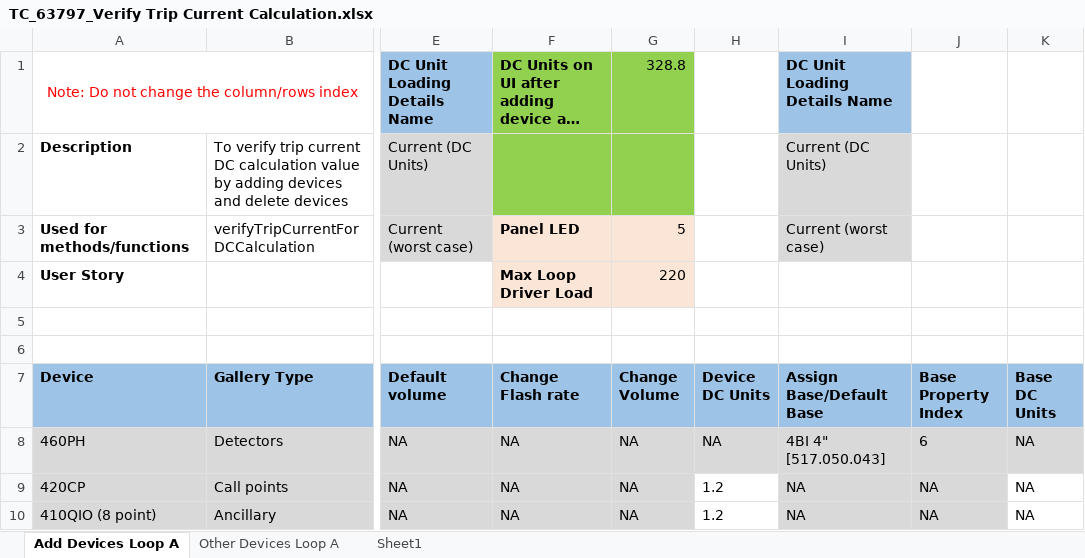
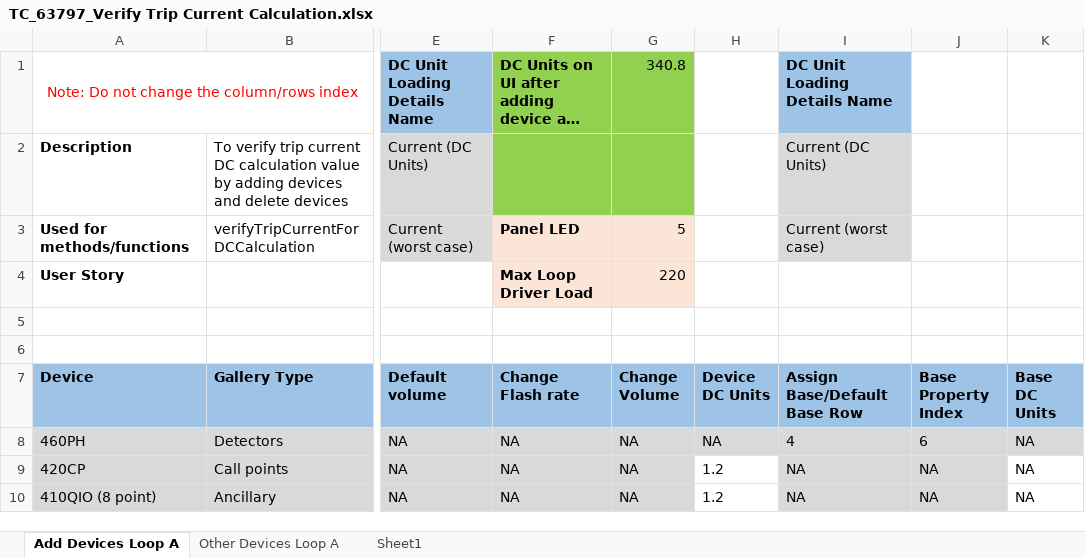
Before and after one commit to rohanpaw/DesktopInt, an Excel workbook: Test Data/TC_63797_Verify Trip Current Calculation.xlsx, sheet Add Devices Loop A, drawn as a sheet; only a part is shown, gaps mark what is left out; long unchanged cells end in …; values as stored, in another font and other column widths than the file's, no borders; the diff names each change by its address in the sheet, - before the commit and + after, or states it on an @@ line.

```diff
--- a/Test Data/TC_63797_Verify Trip Current Calculation.xlsx (sheet Add Devices Loop A)
+++ b/Test Data/TC_63797_Verify Trip Current Calculation.xlsx (sheet Add Devices Loop A)
-G1 (Change Volume): 328.8
+G1 (Change Volume): 340.8
-I7: Assign Base/Default Base
+I7: Assign Base/Default Base Row
-I8 (Assign Base/Default Base Row): 4BI 4" [517.050.043]
+I8 (Assign Base/Default Base Row): 4
```
Also changed, not shown: sheet Other Devices Loop A, Test Data/TC_134_Verify_IB_Units_On_Assigning_Base_And_Additional_Base.xlsx, Test Data/TC_53557_Verify_DC_Unit_For_Multiple_Built_In_Non_Built_In_Isolator_Devices_Integral_Non_Integral_LED_of_FIM.xlsx, 6 other files.
